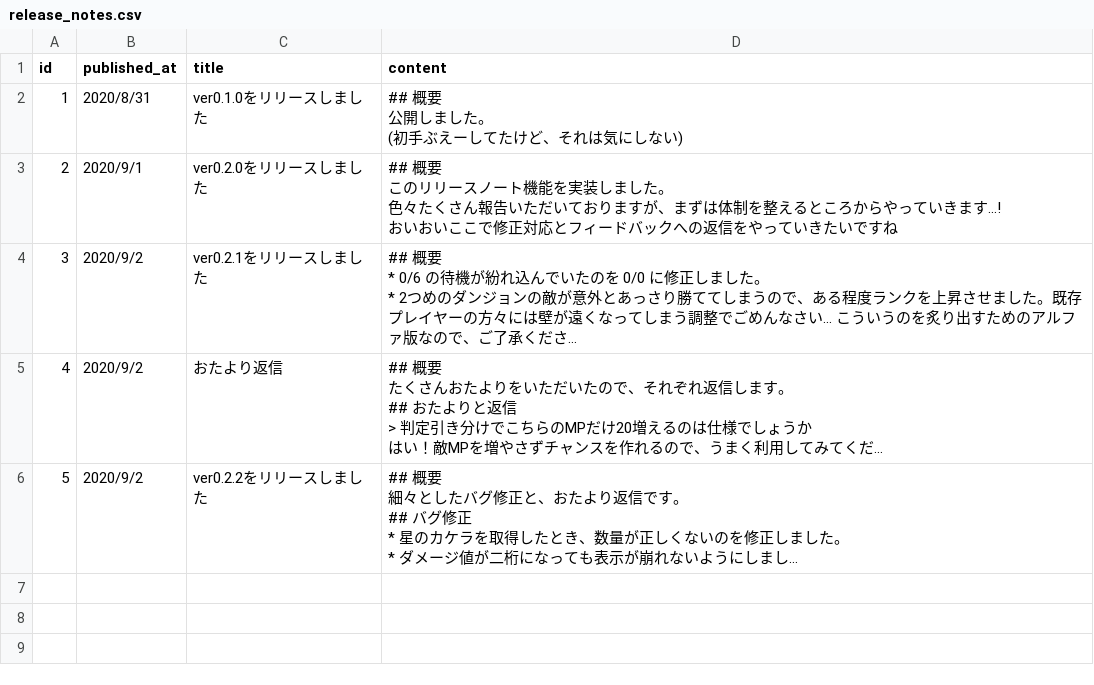
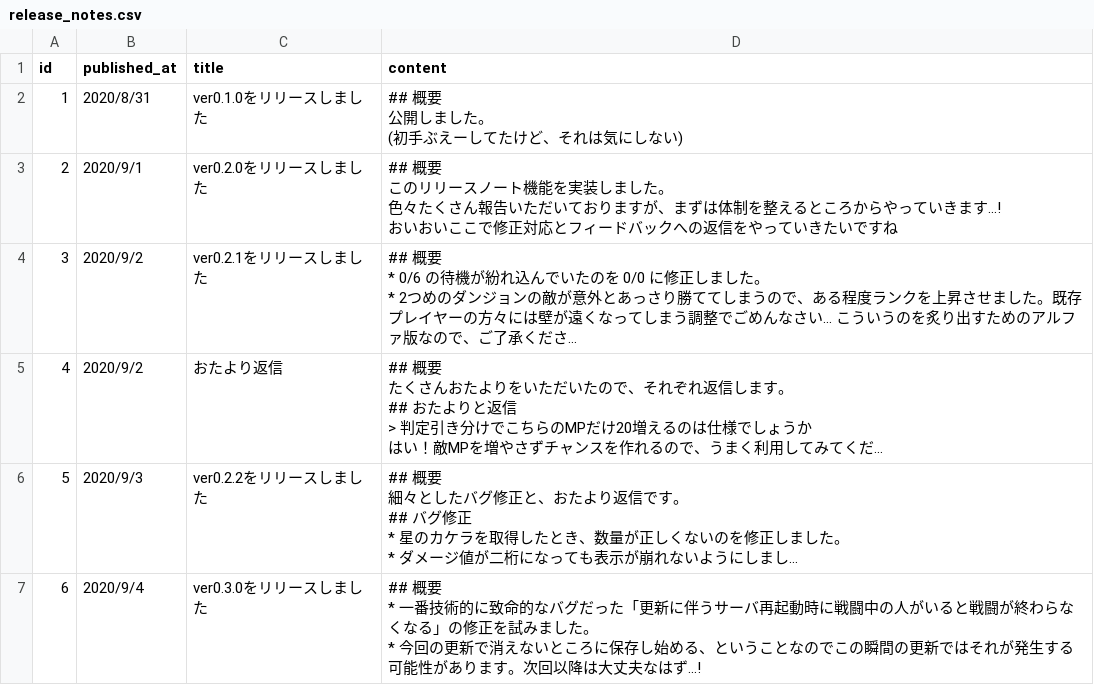
Before and after one commit to jyllsarta/stray-masterdata, a CSV file: seeds/release_notes.csv, drawn as a sheet; long unchanged cells end in …; ↵ is a line break in a cell; the diff names each change by its address in the sheet, - before the commit and + after, or states it on an @@ line.

Commit message:
update by Masterdata Task 2020-09-04 14:18:23 +0900

```diff
--- a/seeds/release_notes.csv
+++ b/seeds/release_notes.csv
-B6 (published_at): 2020/9/2
+B6 (published_at): 2020/9/3
+row 7: 6 | 2020/9/4 | ver0.3.0をリリースしました | ## 概要 ↵ * 一番技術的に致命的なバグだった「更新に伴うサーバ再起動時に戦闘中の人がいると戦闘が終わらなくなる」の修正を試みました。 ↵ * 今回の更新で消えないところに保存し始める、ということなのでこの瞬間の更新ではそれが発生する可能性があります。次回以降は大丈夫なはず...!
```
